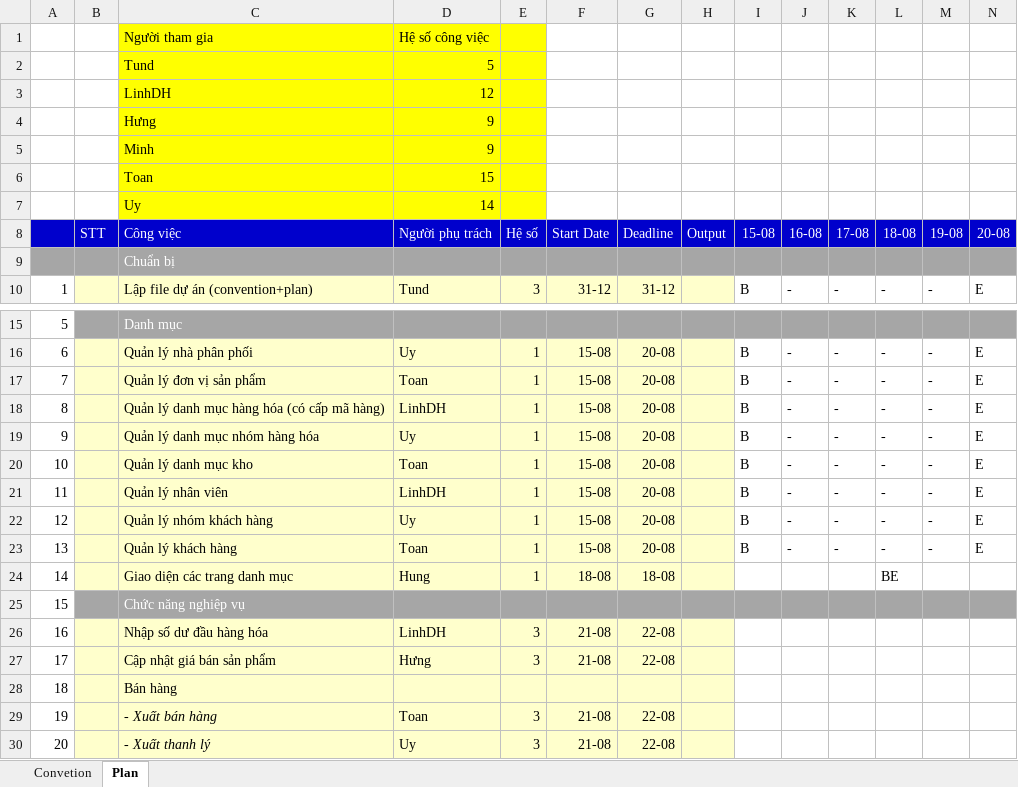
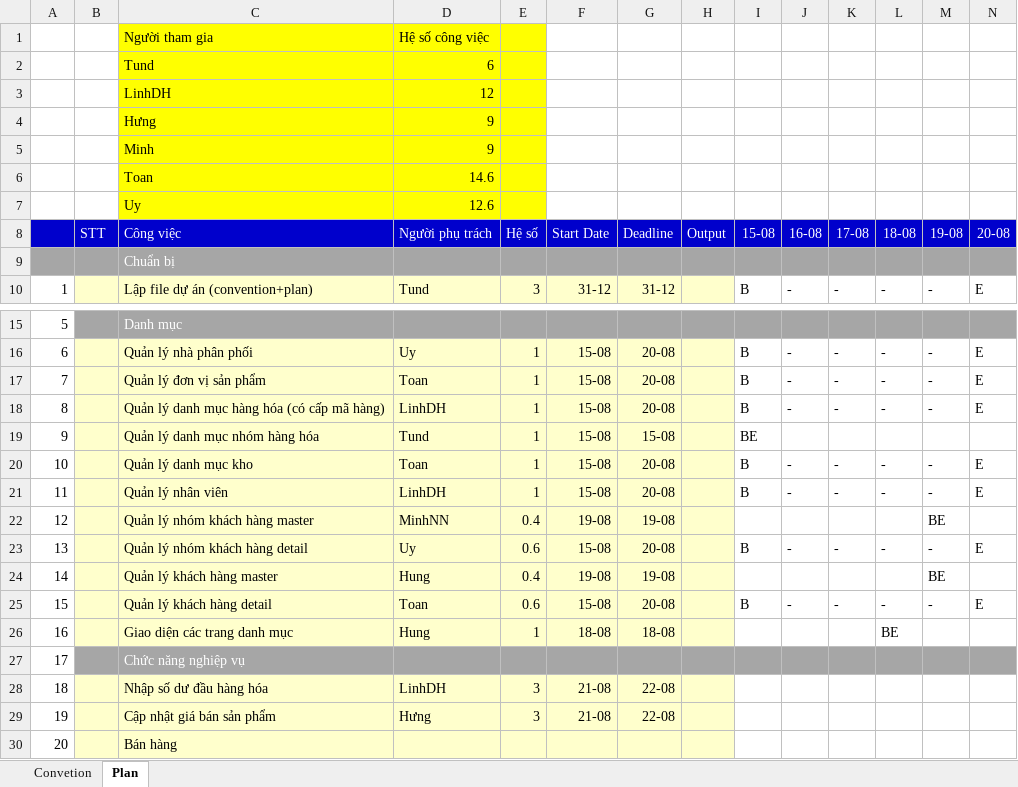
Before and after one commit to nguyendanhtu/sale-project, an Excel workbook: Document/sale_project v2011.08.20.xlsx, sheet Plan, drawn as a sheet; only a part is shown, gaps mark what is left out; the shorter side is filled out with more unchanged rows; values as stored, in another font and other column widths than the file's, no borders; conditional formats not drawn; addresses are those after the commit; rows hold the shown columns only; the diff names each change by its address in the sheet, - before the commit and + after, or states it on an @@ line.

Commit message:
Chỉnh sửa lại plan

```diff
--- a/Document/sale_project v2011.08.20.xlsx (sheet Plan)
+++ b/Document/sale_project v2011.08.20.xlsx (sheet Plan)
-D2: 5
+D2: 6
-D6: 15
+D6: 14.6
-D7: 14
+D7: 12.6
-D19: Uy
+D19: Tund
-G19: 20-08
+G19: 15-08
-I19: B
+I19: BE
-J19: -
+J19: (empty)
-K19: -
+K19: (empty)
-L19: -
+L19: (empty)
-M19: -
+M19: (empty)
-N19: E
+N19: (empty)
+row 22: 12 |  | Quản lý nhóm khách hàng master | MinhNN | 0.4 | 19-08 | 19-08 |  |  |  |  |  | BE
@@ column A renumbered from row 23 down @@
-C23: Quản lý nhóm khách hàng
+C23: Quản lý nhóm khách hàng detail
-E23: 1
+E23: 0.6
+row 24: 14 |  | Quản lý khách hàng master | Hung | 0.4 | 19-08 | 19-08 |  |  |  |  |  | BE
-C25: Quản lý khách hàng
+C25: Quản lý khách hàng detail
-E25: 1
+E25: 0.6
```
Also changed, not shown: formulas that keep their value.
